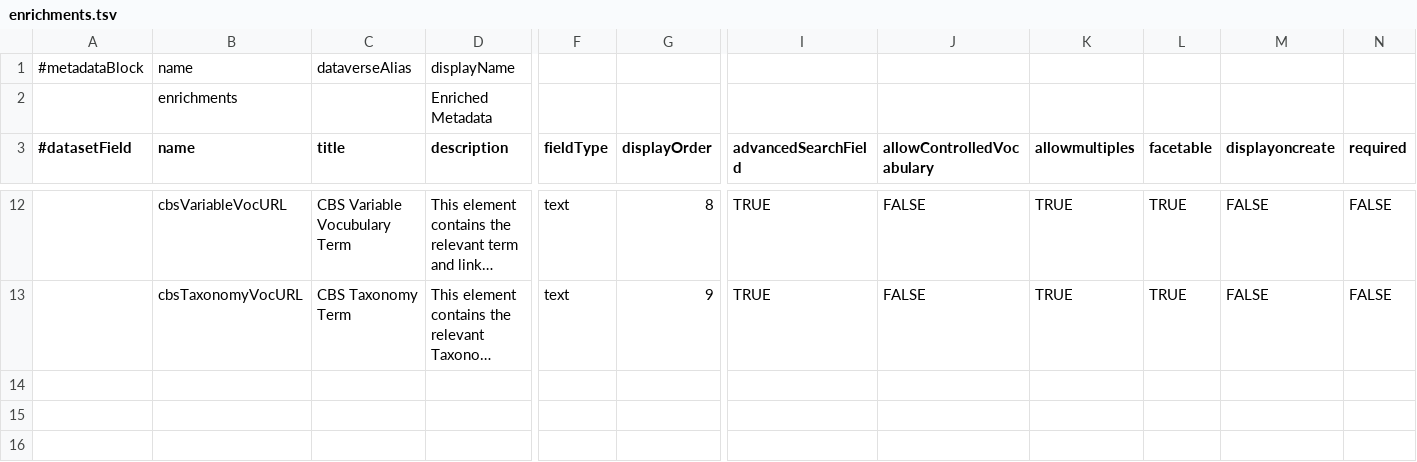
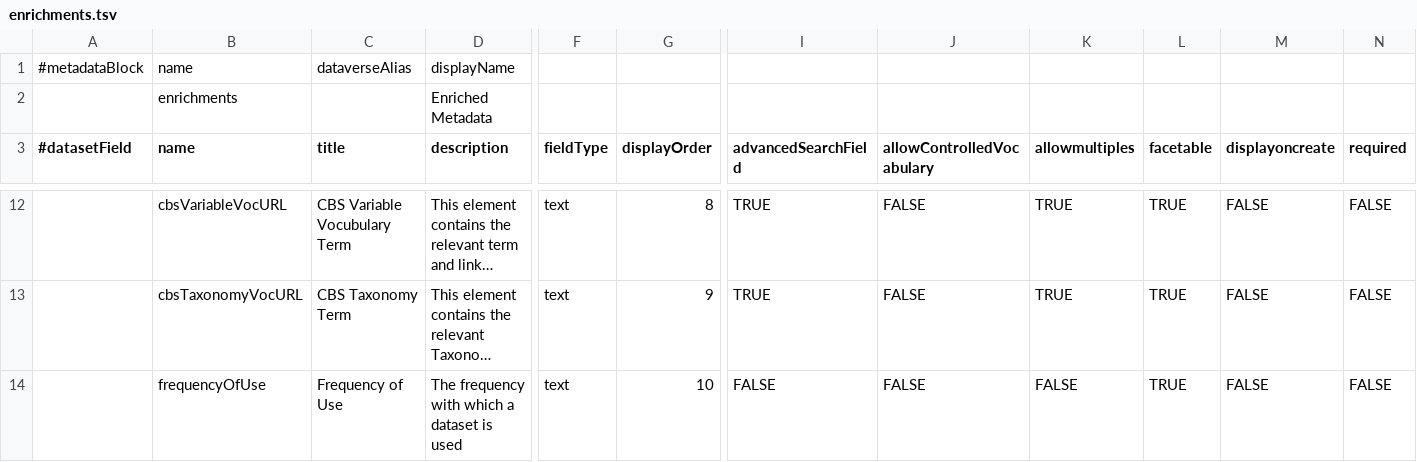
Before and after one commit to odissei-data/Custom-Metadata-Blocks, a TSV file: tsv_files/enrichments.tsv, drawn as a sheet; only a part is shown, gaps mark what is left out; long unchanged cells end in …; rows hold the shown columns only; the diff names each change by its address in the sheet, - before the commit and + after, or states it on an @@ line.

Commit message:
Update enrichments.tsv

```diff
--- a/tsv_files/enrichments.tsv
+++ b/tsv_files/enrichments.tsv
+row 14:  | frequencyOfUse | Frequency of Use | The frequency with which a dataset is used | text | 10 | FALSE | FALSE | FALSE | TRUE | FALSE | FALSE
```
